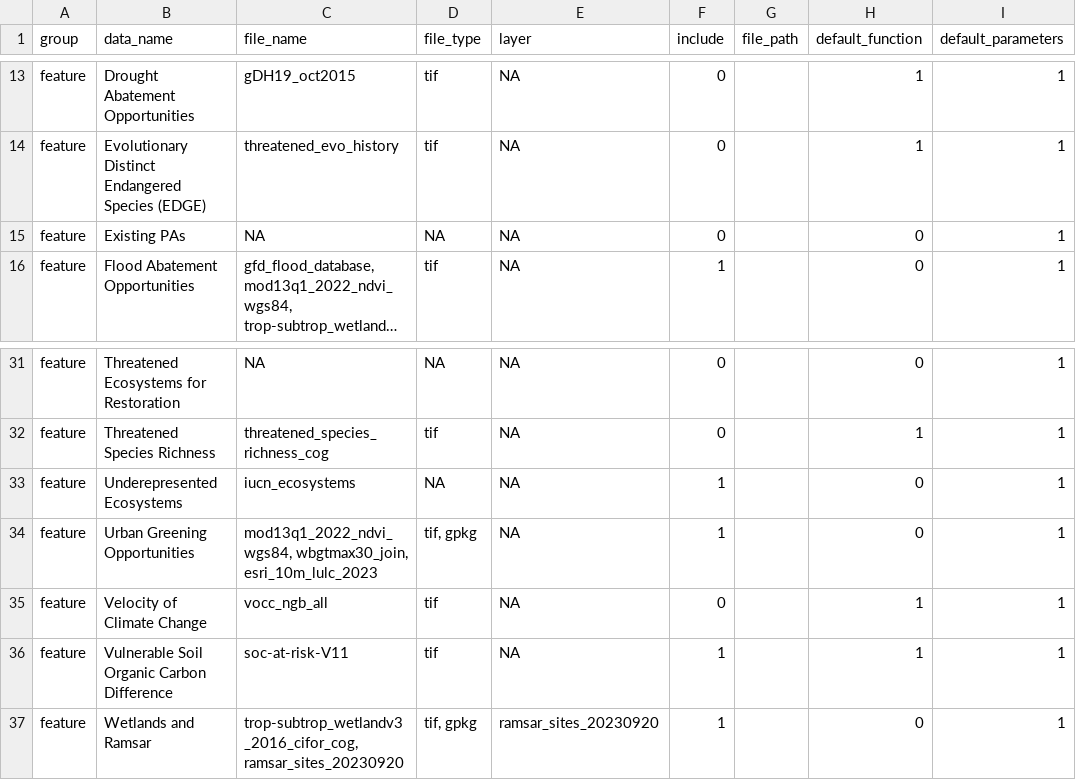
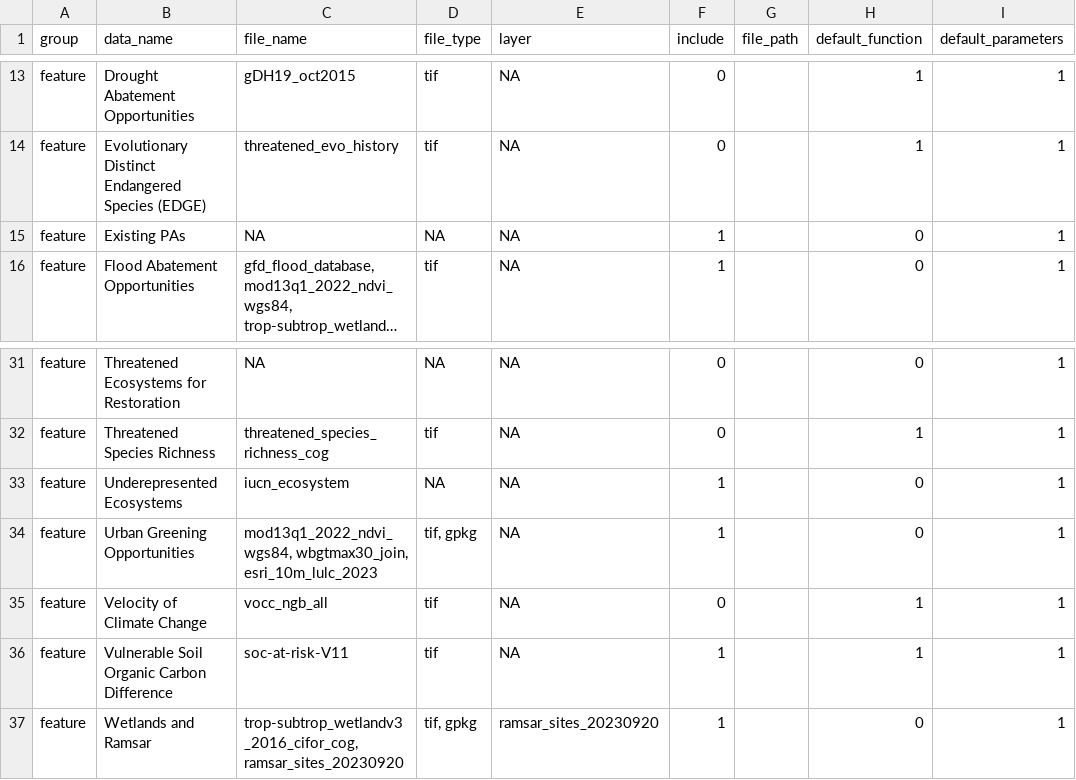
Before and after one commit to ELSA-UNDP/elsar, a CSV file: input_data.csv, drawn as a sheet; only a part is shown, gaps mark what is left out; long unchanged cells end in …; the diff names each change by its address in the sheet, - before the commit and + after, or states it on an @@ line.

Commit message:
update functions

```diff
--- a/input_data.csv
+++ b/input_data.csv
-F15 (include): 0
+F15 (include): 1
-C33 (file_name): iucn_ecosystems
+C33 (file_name): iucn_ecosystem
```
Also changed, not shown: 3 other files.
